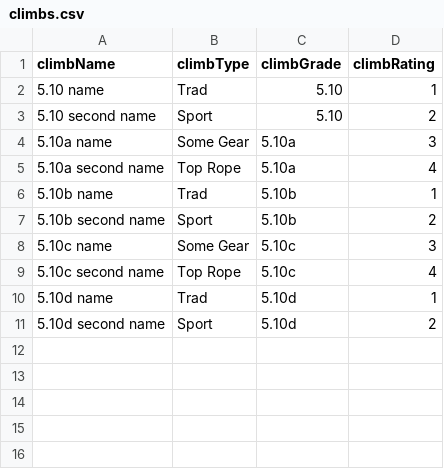
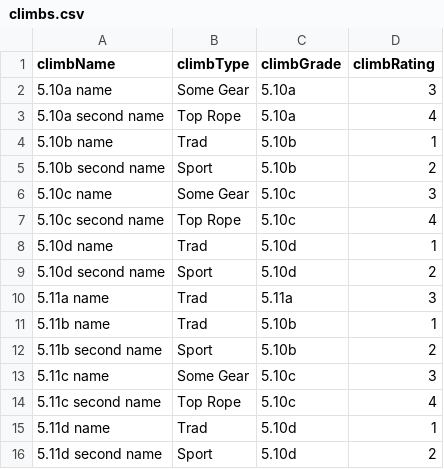
Before and after one commit to Fiona-Gorrie/ClimbApp, a CSV file: server/climbs.csv, drawn as a sheet; removed rows and columns are numbered as before the commit, all else as after; the diff names each change by its address in the sheet, - before the commit and + after, or states it on an @@ line.

```diff
--- a/server/climbs.csv
+++ b/server/climbs.csv
-row 2: 5.10 name | Trad | 5.10 | 1
-row 3: 5.10 second name | Sport | 5.10 | 2
+row 10: 5.11a name | Trad | 5.11a | 3
+row 11: 5.11b name | Trad | 5.10b | 1
+row 12: 5.11b second name | Sport | 5.10b | 2
+row 13: 5.11c name | Some Gear | 5.10c | 3
+row 14: 5.11c second name | Top Rope | 5.10c | 4
+row 15: 5.11d name | Trad | 5.10d | 1
+row 16: 5.11d second name | Sport | 5.10d | 2
```
Also changed, not shown: 5 other files.
